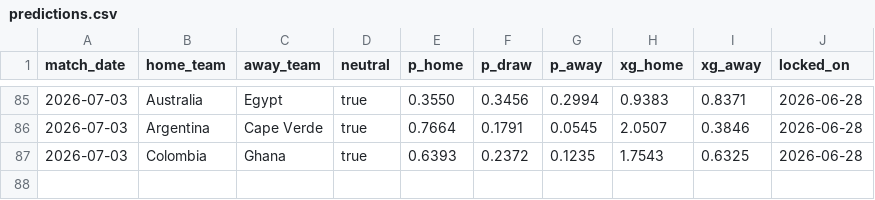
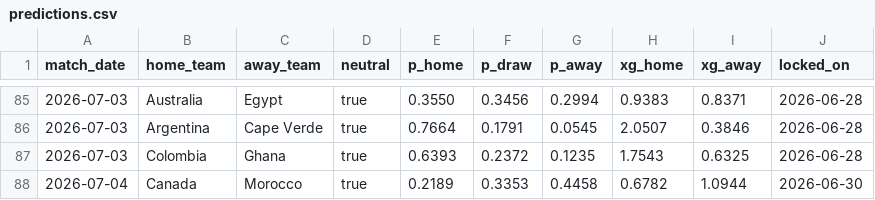
Before and after one commit to qnicondavid/World-Cup-Predictor, a CSV file: predictions/predictions.csv, drawn as a sheet; only a part is shown, gaps mark what is left out.

```diff
--- a/predictions/predictions.csv
+++ b/predictions/predictions.csv
@@ -87 +87,2 @@ match_date,home_team,away_team,neutral,p_home,p_draw,p_away,xg_home,xg_away,lock
 2026-07-03,Colombia,Ghana,true,0.6393,0.2372,0.1235,1.7543,0.6325,2026-06-28
+2026-07-04,Canada,Morocco,true,0.2189,0.3353,0.4458,0.6782,1.0944,2026-06-30
```
Also changed, not shown: 4 other files.
